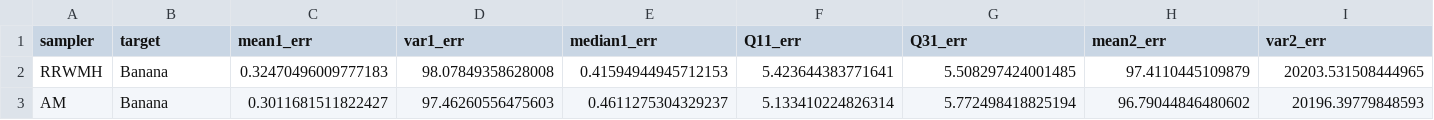
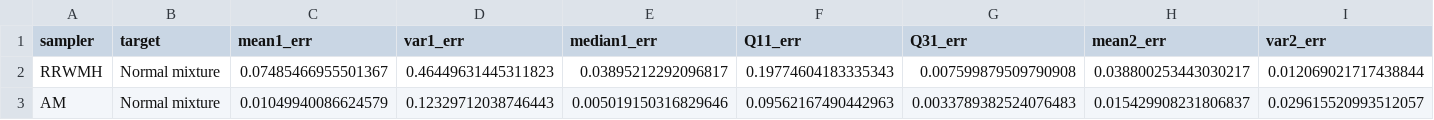
Before and after one commit to luuquanghaison/STAT-535-Project, a CSV file: deliverables/validity_mix.csv, drawn as a sheet; only a part is shown; the diff covers the shown part only; the diff names each change by its address in the sheet, - before the commit and + after, or states it on an @@ line.

Commit message:
some correction

```diff
--- a/deliverables/validity_mix.csv
+++ b/deliverables/validity_mix.csv
-B2:B3 (target): Banana
+B2:B3 (target): Normal mixture
-C2 (mean1_err): 0.32470496009777183
+C2 (mean1_err): 0.07485466955501367
-D2 (var1_err): 98.07849358628008
+D2 (var1_err): 0.46449631445311823
-E2 (median1_err): 0.41594944945712153
+E2 (median1_err): 0.03895212292096817
-F2 (Q11_err): 5.423644383771641
+F2 (Q11_err): 0.19774604183335343
-G2 (Q31_err): 5.508297424001485
+G2 (Q31_err): 0.007599879509790908
-H2 (mean2_err): 97.4110445109879
+H2 (mean2_err): 0.038800253443030217
-I2 (var2_err): 20203.531508444965
+I2 (var2_err): 0.012069021717438844
-C3 (mean1_err): 0.3011681511822427
+C3 (mean1_err): 0.01049940086624579
-D3 (var1_err): 97.46260556475603
+D3 (var1_err): 0.12329712038746443
-E3 (median1_err): 0.4611275304329237
+E3 (median1_err): 0.005019150316829646
-F3 (Q11_err): 5.133410224826314
+F3 (Q11_err): 0.09562167490442963
-G3 (Q31_err): 5.772498418825194
+G3 (Q31_err): 0.0033789382524076483
-H3 (mean2_err): 96.79044846480602
+H3 (mean2_err): 0.015429908231806837
-I3 (var2_err): 20196.39779848593
+I3 (var2_err): 0.029615520993512057
```
Also changed, not shown: 6 edited cells elsewhere in this file.
